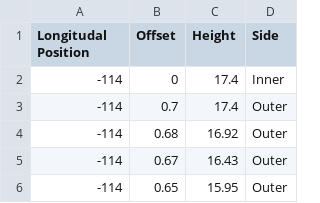
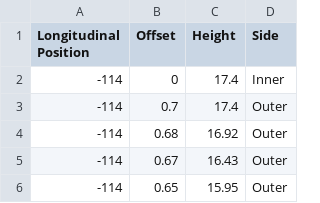
Before and after one commit to GitHababi/UWCC-Structural-Analysis, a CSV file: HullCoordinates.csv, drawn as a sheet; only a part is shown.

```diff
--- a/HullCoordinates.csv
+++ b/HullCoordinates.csv
@@ -1,2 +1,2 @@
-Longitudal Position,Offset,Height,Side
+Longitudinal Position,Offset,Height,Side
 -114,0,17.4,Inner
```
Also changed, not shown: 2 other files.
